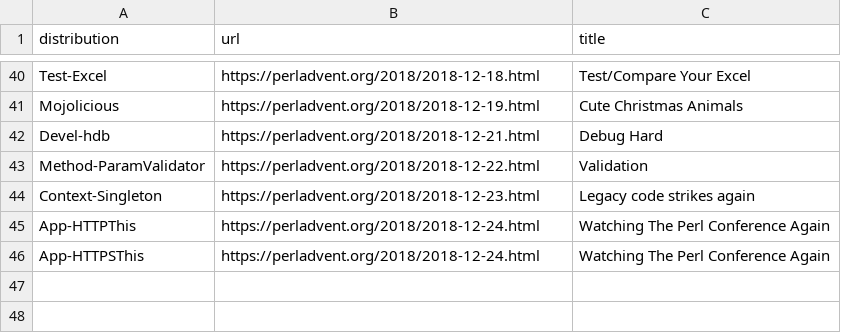
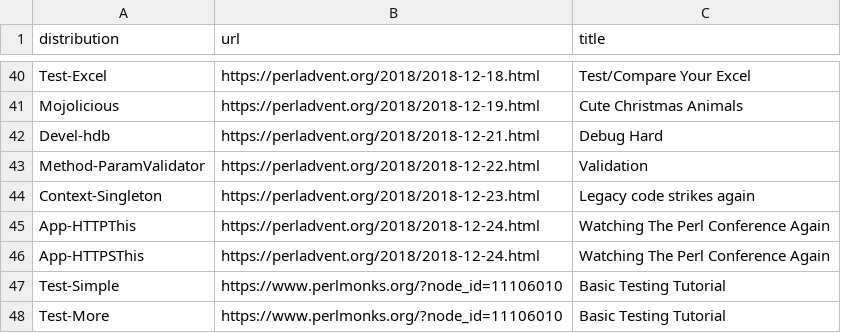
Before and after one commit to davorg/learncpan, a CSV file: tutorials.csv, drawn as a sheet; only a part is shown, gaps mark what is left out.

Commit message:
Update tutorials.csv
add Test::Simple and Test::More from PerlMonks Tutorials

```diff
--- a/tutorials.csv
+++ b/tutorials.csv
@@ -46 +46,3 @@ App-HTTPThis,https://perladvent.org/2018/2018-12-24.html,Watching The Perl Confe
 App-HTTPSThis,https://perladvent.org/2018/2018-12-24.html,Watching The Perl Conference Again
+Test-Simple,https://www.perlmonks.org/?node_id=11106010,Basic Testing Tutorial
+Test-More,https://www.perlmonks.org/?node_id=11106010,Basic Testing Tutorial
```
